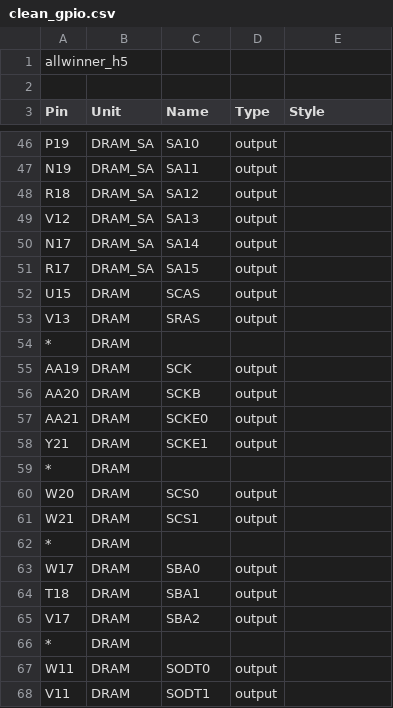
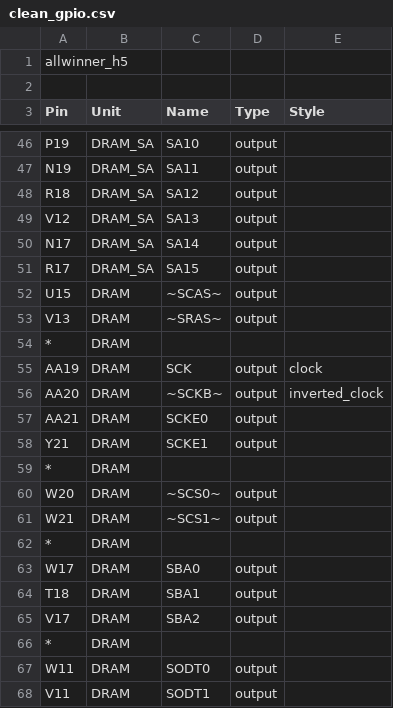
Before and after one commit to schnommus/allwinner_h5_kicad, a CSV file: src/scripts/clean_gpio.csv, drawn as a sheet; only a part is shown, gaps mark what is left out; the diff covers the shown part only.

Commit message:
Annotate inverted pins

```diff
--- a/src/scripts/clean_gpio.csv
+++ b/src/scripts/clean_gpio.csv
@@ -51,7 +51,7 @@ N17,DRAM_SA,SA14,output,
 R17,DRAM_SA,SA15,output,
-U15,DRAM,SCAS,output,
-V13,DRAM,SRAS,output,
+U15,DRAM,~SCAS~,output,
+V13,DRAM,~SRAS~,output,
 *,DRAM,,,
-AA19,DRAM,SCK,output,
-AA20,DRAM,SCKB,output,
+AA19,DRAM,SCK,output,clock
+AA20,DRAM,~SCKB~,output,inverted_clock
 AA21,DRAM,SCKE0,output,
@@ -59,4 +59,4 @@ Y21,DRAM,SCKE1,output,
 *,DRAM,,,
-W20,DRAM,SCS0,output,
-W21,DRAM,SCS1,output,
+W20,DRAM,~SCS0~,output,
+W21,DRAM,~SCS1~,output,
 *,DRAM,,,
```
Also changed, not shown: 9 added rows, 10 removed rows and 7 edited cells elsewhere in this file, 2 other files.
